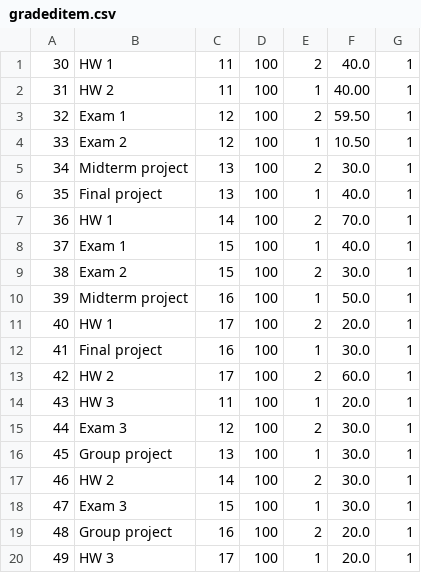
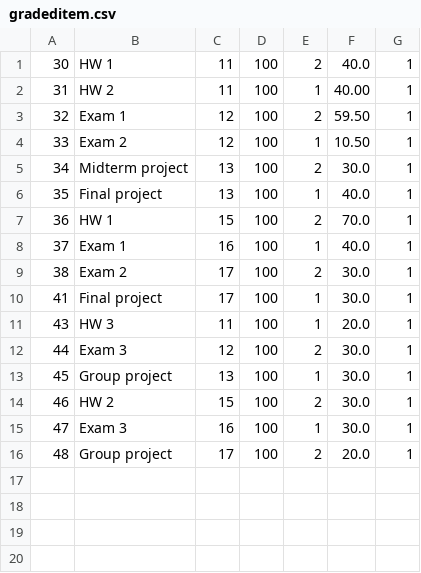
Before and after one commit to johncmerfeld/GradingSystem, a CSV file: dummy_data/gradeditem.csv, drawn as a sheet.

Commit message:
cleaning up data

```diff
--- a/dummy_data/gradeditem.csv
+++ b/dummy_data/gradeditem.csv
@@ -6,9 +6,6 @@
 35,"Final project",13,100,1,40.0,1
-36,"HW 1",14,100,2,70.0,1
-37,"Exam 1",15,100,1,40.0,1
-38,"Exam 2",15,100,2,30.0,1
-39,"Midterm project",16,100,1,50.0,1
-40,"HW 1",17,100,2,20.0,1
-41,"Final project",16,100,1,30.0,1
-42,"HW 2",17,100,2,60.0,1
+36,"HW 1",15,100,2,70.0,1
+37,"Exam 1",16,100,1,40.0,1
+38,"Exam 2",17,100,2,30.0,1
+41,"Final project",17,100,1,30.0,1
 43,"HW 3",11,100,1,20.0,1
@@ -16,5 +13,4 @@
 45,"Group project",13,100,1,30.0,1
-46,"HW 2",14,100,2,30.0,1
-47,"Exam 3",15,100,1,30.0,1
-48,"Group project",16,100,2,20.0,1
-49,"HW 3",17,100,1,20.0,1
+46,"HW 2",15,100,2,30.0,1
+47,"Exam 3",16,100,1,30.0,1
+48,"Group project",17,100,2,20.0,1
```
Also changed, not shown: dummy_data/studentgrade.csv.
